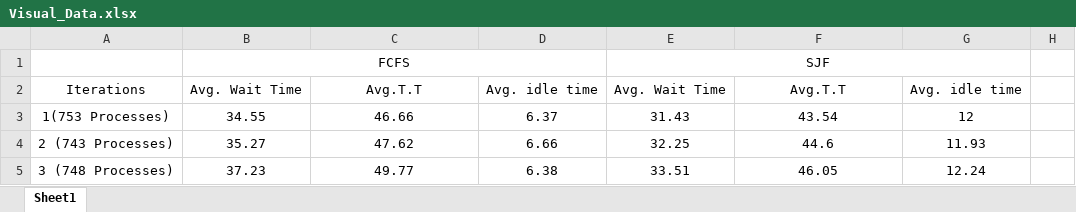
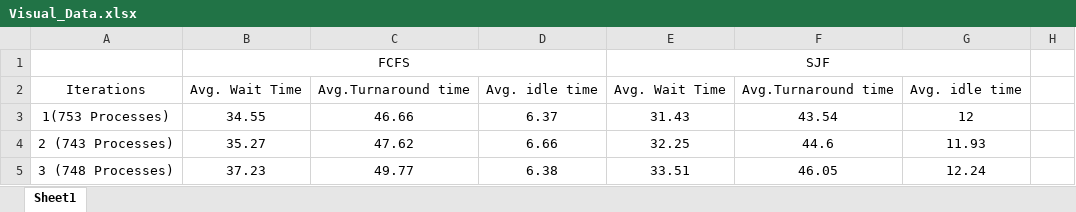
Before and after one commit to DylanSilva-R/CPU_Scheduling_Simulations, an Excel workbook: Phase_One/docs/Visual_Data.xlsx, sheet Sheet1, drawn as a sheet; only a part is shown; values as stored, in another font and other column widths than the file's, no borders; charts and pictures not drawn; the diff names each change by its address in the sheet, - before the commit and + after, or states it on an @@ line.

```diff
--- a/Phase_One/docs/Visual_Data.xlsx (sheet Sheet1)
+++ b/Phase_One/docs/Visual_Data.xlsx (sheet Sheet1)
-C2: Avg.T.T
+C2: Avg.Turnaround time
-F2: Avg.T.T
+F2: Avg.Turnaround time
```
Also changed, not shown: charts or pictures, Phase_One/docs/Gantt_Chart_Data_One_Iteration.xlsx, Phase_Two/docs/CPU_Deadlock_Data.xlsx, 4 other files.
